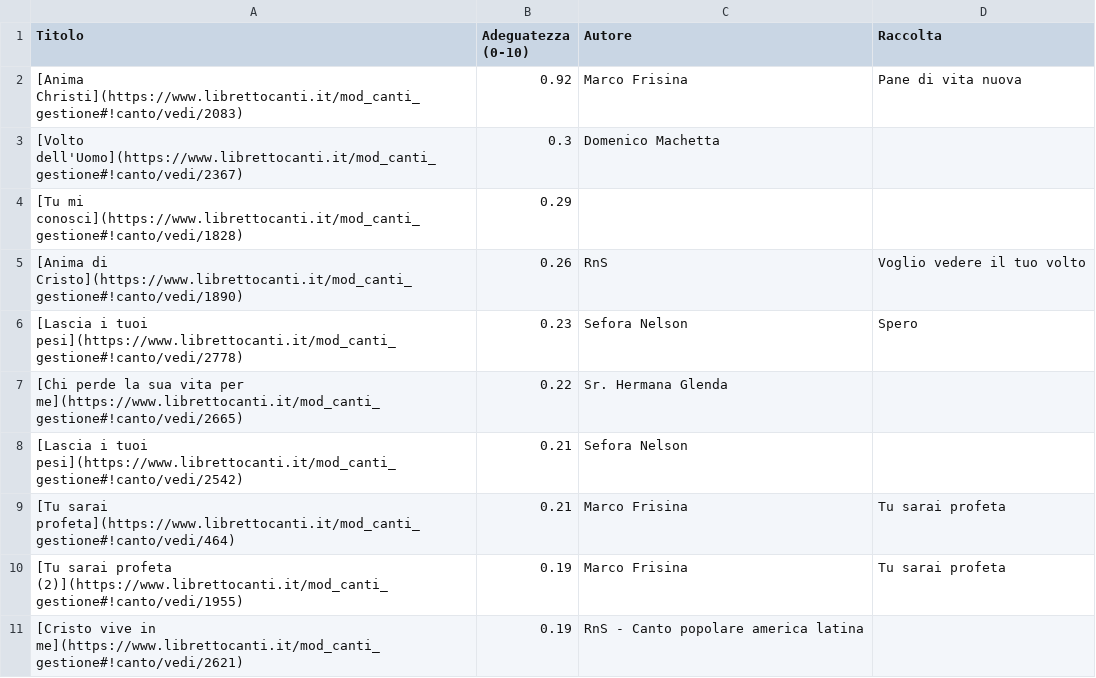
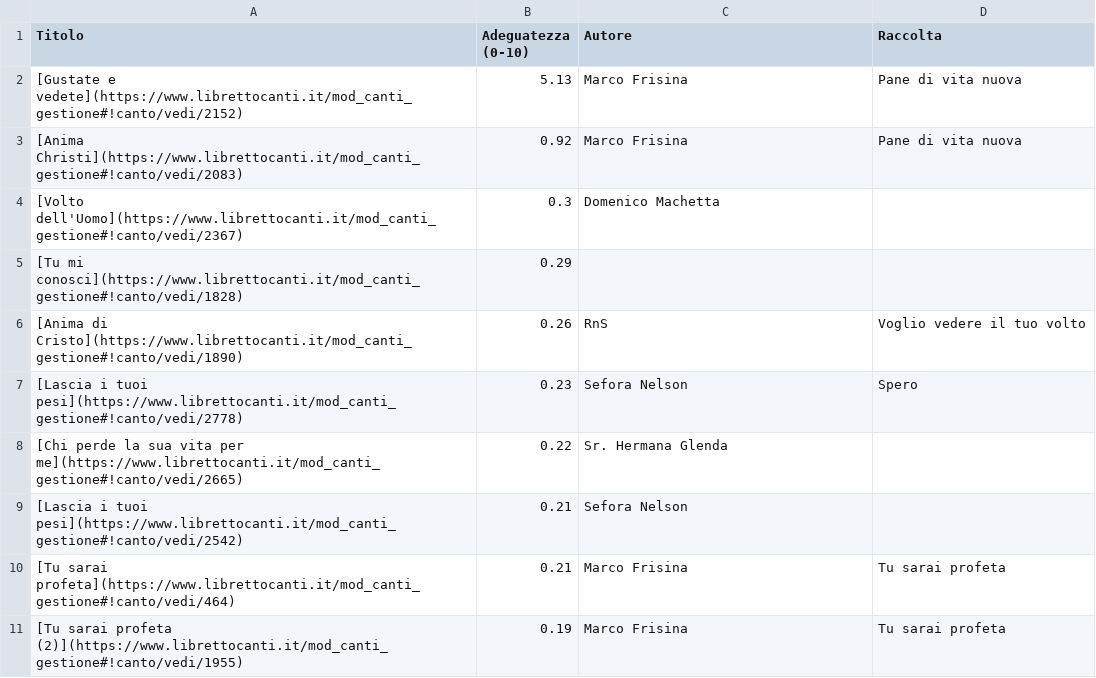
Before and after one commit to dennisangemi/hildegard, a CSV file: data/suggeriti-comunione-latest.csv, drawn as a sheet.

```diff
--- a/data/suggeriti-comunione-latest.csv
+++ b/data/suggeriti-comunione-latest.csv
@@ -1,2 +1,3 @@
 Titolo,Adeguatezza (0-10),Autore,Raccolta
+[Gustate e vedete](https://www.librettocanti.it/mod_canti_gestione#!canto/vedi/2152),5.13,Marco Frisina,Pane di vita nuova
 [Anima Christi](https://www.librettocanti.it/mod_canti_gestione#!canto/vedi/2083),0.92,Marco Frisina,Pane di vita nuova
@@ -10,2 +11 @@ Titolo,Adeguatezza (0-10),Autore,Raccolta
 [Tu sarai profeta (2)](https://www.librettocanti.it/mod_canti_gestione#!canto/vedi/1955),0.19,Marco Frisina,Tu sarai profeta
-[Cristo vive in me](https://www.librettocanti.it/mod_canti_gestione#!canto/vedi/2621),0.19,RnS - Canto popolare america latina,
```
Also changed, not shown: data/manually_selected.csv, data/suggerimenti-20240707.csv, 10 other files.
